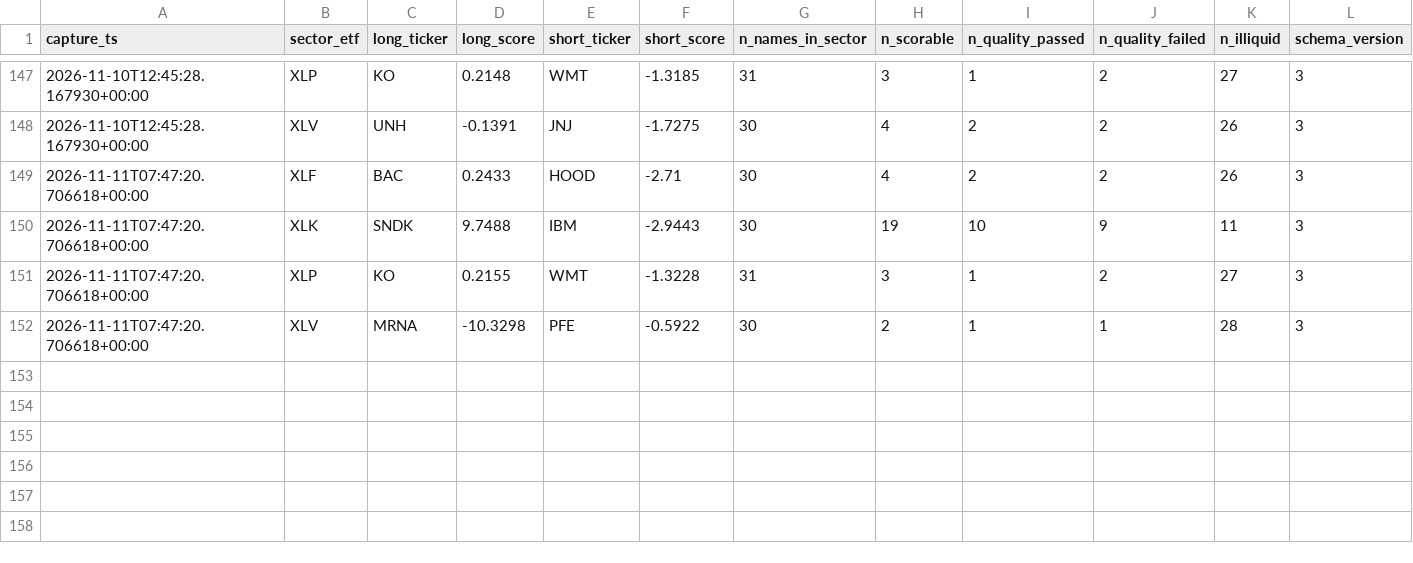
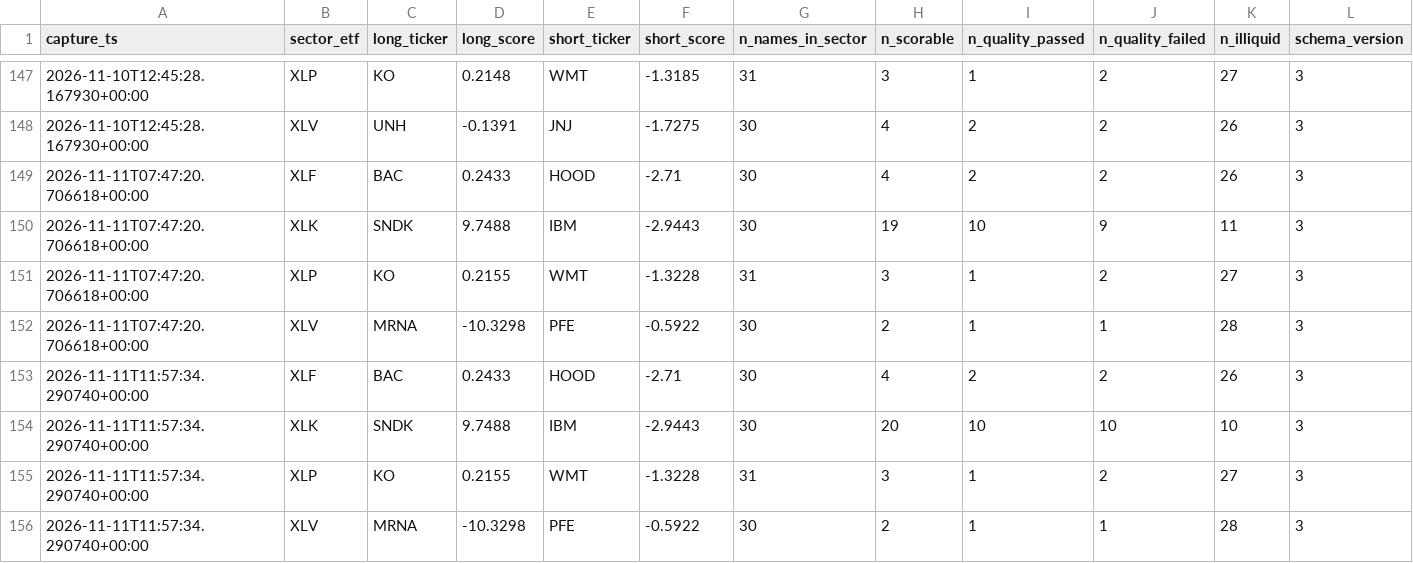
Before and after one commit to Emf2912147/GEX, a CSV file: history/sector/sector_candidates.csv, drawn as a sheet; only a part is shown, gaps mark what is left out; the diff names each change by its address in the sheet, - before the commit and + after, or states it on an @@ line.

```diff
--- a/history/sector/sector_candidates.csv
+++ b/history/sector/sector_candidates.csv
+row 153: 2026-11-11T11:57:34.290740+00:00 | XLF | BAC | 0.2433 | HOOD | -2.71 | 30 | 4 | 2 | 2 | 26 | 3
+row 154: 2026-11-11T11:57:34.290740+00:00 | XLK | SNDK | 9.7488 | IBM | -2.9443 | 30 | 20 | 10 | 10 | 10 | 3
+row 155: 2026-11-11T11:57:34.290740+00:00 | XLP | KO | 0.2155 | WMT | -1.3228 | 31 | 3 | 1 | 2 | 27 | 3
+row 156: 2026-11-11T11:57:34.290740+00:00 | XLV | MRNA | -10.3298 | PFE | -0.5922 | 30 | 2 | 1 | 1 | 28 | 3
```
Also changed, not shown: history/sector/sector_candidates_options.csv, history/sector/sector_candidates_watch.csv, 5 other files.
